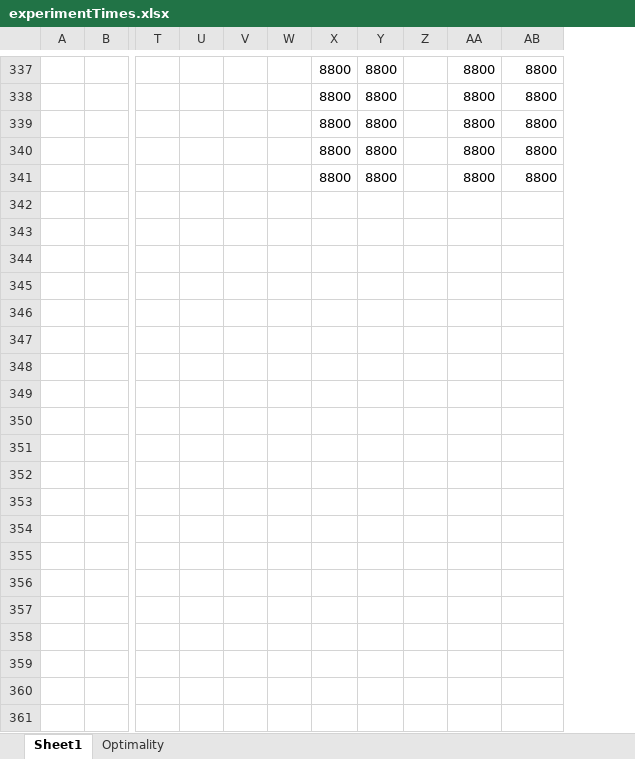
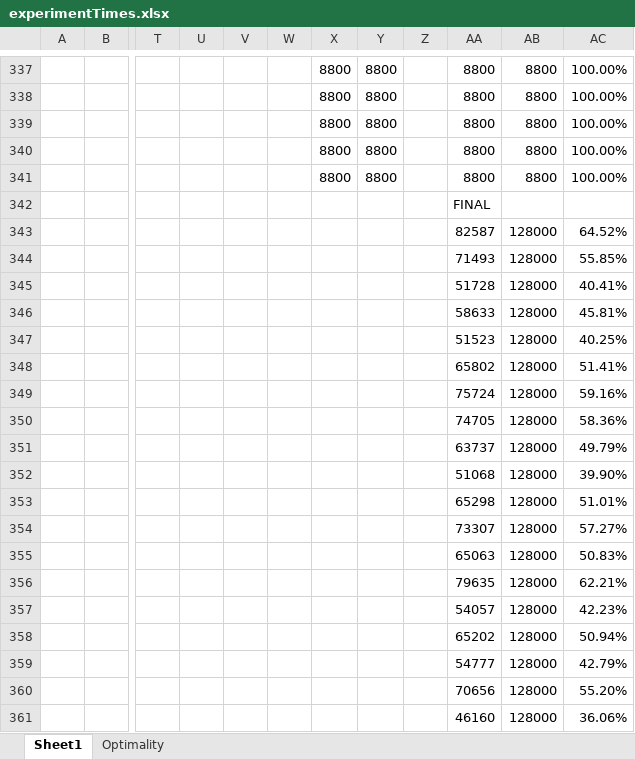
Before and after one commit to NoahWeinstein/Scheduling, an Excel workbook: experimentTimes.xlsx, sheet Sheet1, drawn as a sheet; only a part is shown, gaps mark what is left out; values as stored, in another font and other column widths than the file's, no borders; charts and pictures not drawn; removed rows and columns are numbered as before the commit, all else as after; rows hold the shown columns only; the diff covers the shown part only; the diff names each change by its address in the sheet, - before the commit and + after, or states it on an @@ line.

```diff
--- a/experimentTimes.xlsx (sheet Sheet1)
+++ b/experimentTimes.xlsx (sheet Sheet1)
-column W, empty
+column W, empty
-column Z, empty
+column Z, empty
+column AC, rows 337-341: all 100.00%
+row 342:  |  |  |  |  |  |  |  |  | FINAL
+row 343:  |  |  |  |  |  |  |  |  | 82587 | 128000 | 64.52%
+row 344:  |  |  |  |  |  |  |  |  | 71493 | 128000 | 55.85%
+row 345:  |  |  |  |  |  |  |  |  | 51728 | 128000 | 40.41%
+row 346:  |  |  |  |  |  |  |  |  | 58633 | 128000 | 45.81%
+row 347:  |  |  |  |  |  |  |  |  | 51523 | 128000 | 40.25%
+row 348:  |  |  |  |  |  |  |  |  | 65802 | 128000 | 51.41%
+row 349:  |  |  |  |  |  |  |  |  | 75724 | 128000 | 59.16%
+row 350:  |  |  |  |  |  |  |  |  | 74705 | 128000 | 58.36%
+row 351:  |  |  |  |  |  |  |  |  | 63737 | 128000 | 49.79%
+row 352:  |  |  |  |  |  |  |  |  | 51068 | 128000 | 39.90%
+row 353:  |  |  |  |  |  |  |  |  | 65298 | 128000 | 51.01%
+row 354:  |  |  |  |  |  |  |  |  | 73307 | 128000 | 57.27%
+row 355:  |  |  |  |  |  |  |  |  | 65063 | 128000 | 50.83%
+row 356:  |  |  |  |  |  |  |  |  | 79635 | 128000 | 62.21%
+row 357:  |  |  |  |  |  |  |  |  | 54057 | 128000 | 42.23%
+row 358:  |  |  |  |  |  |  |  |  | 65202 | 128000 | 50.94%
+row 359:  |  |  |  |  |  |  |  |  | 54777 | 128000 | 42.79%
+row 360:  |  |  |  |  |  |  |  |  | 70656 | 128000 | 55.20%
+row 361:  |  |  |  |  |  |  |  |  | 46160 | 128000 | 36.06%
```
Also changed, not shown: 11 added rows and 2 edited cells elsewhere in this sheet, charts or pictures, 1 other file.
